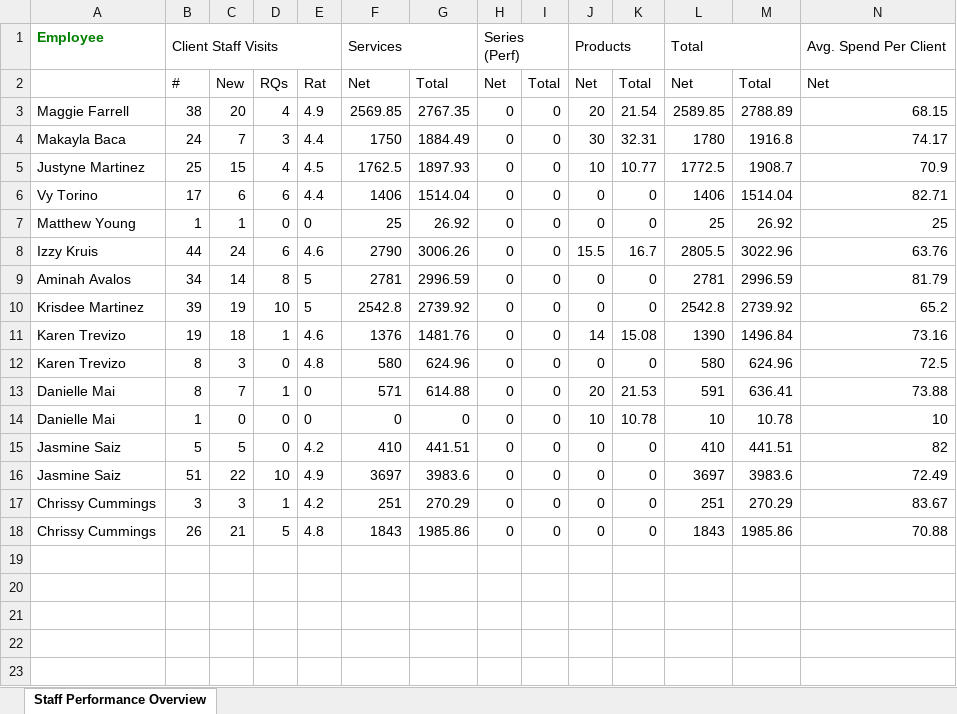
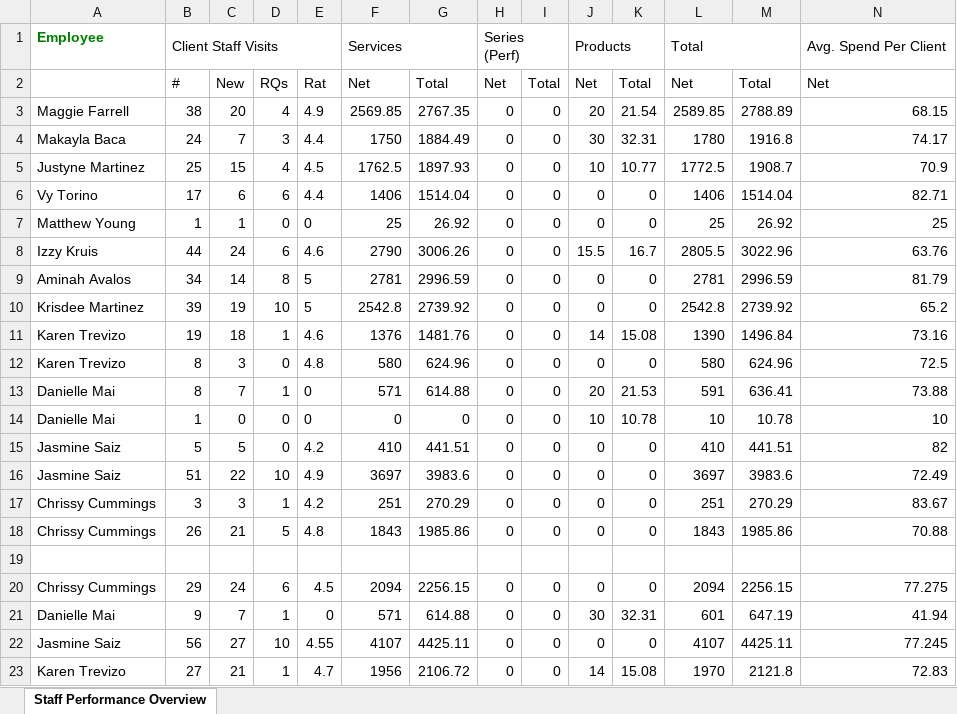
Before and after one commit to NakqiSmith/Begin-Automation, an Excel workbook: StaffPerformanceOverviewtest-06-23 test copy.xlsx, sheet Staff Performance Overview, drawn as a sheet; only a part is shown; values as stored, in another font and other column widths than the file's, no borders; rows hold the shown columns only; the diff names each change by its address in the sheet, - before the commit and + after, or states it on an @@ line.

```diff
--- a/StaffPerformanceOverviewtest-06-23 test copy.xlsx (sheet Staff Performance Overview)
+++ b/StaffPerformanceOverviewtest-06-23 test copy.xlsx (sheet Staff Performance Overview)
+row 19: (empty)
+row 20: Chrissy Cummings | 29 | 24 | 6 | 4.5 | 2094 | 2256.15 | 0 | 0 | 0 | 0 | 2094 | 2256.15 | 77.275
+row 21: Danielle Mai | 9 | 7 | 1 | 0 | 571 | 614.88 | 0 | 0 | 30 | 32.31 | 601 | 647.19 | 41.94
+row 22: Jasmine Saiz | 56 | 27 | 10 | 4.55 | 4107 | 4425.11 | 0 | 0 | 0 | 0 | 4107 | 4425.11 | 77.245
+row 23: Karen Trevizo | 27 | 21 | 1 | 4.7 | 1956 | 2106.72 | 0 | 0 | 14 | 15.08 | 1970 | 2121.8 | 72.83
```
Also changed, not shown: 1 other file.
